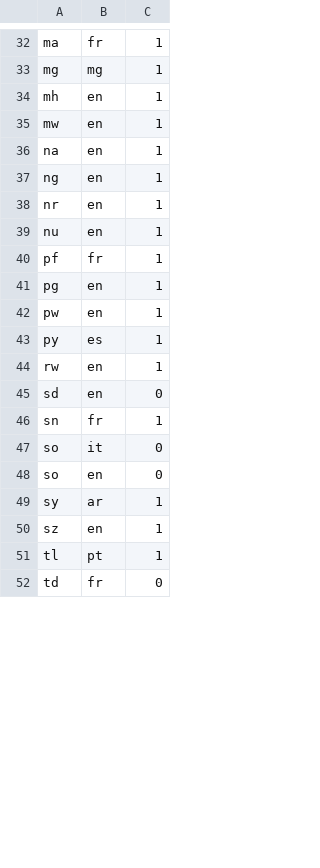
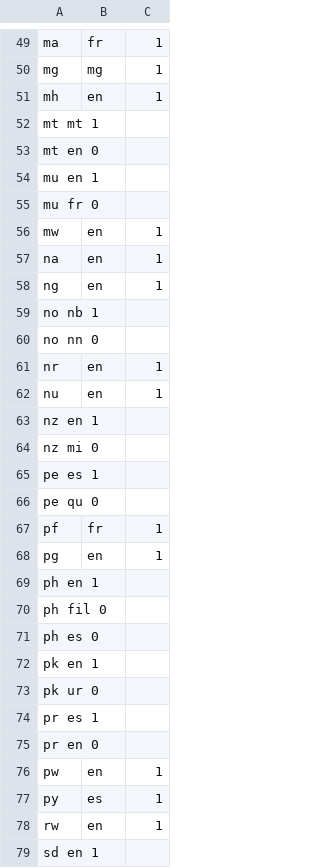
Before and after one commit to openvenues/libpostal, a TSV file: data/language/countries/road_sign_languages.tsv, drawn as a sheet; only a part is shown, gaps mark what is left out; the shorter side is filled out with more unchanged rows; removed rows and columns are numbered as before the commit, all else as after; the diff covers the shown part only; the diff names each change by its address in the sheet, - before the commit and + after, or states it on an @@ line.

Commit message:
[languages] road sign languages for ambiguous countries

```diff
--- a/data/language/countries/road_sign_languages.tsv
+++ b/data/language/countries/road_sign_languages.tsv
+row 52: mt mt 1
+row 53: mt en 0
+row 54: mu en 1
+row 55: mu fr 0
+row 59: no nb 1
+row 60: no nn 0
+row 63: nz en 1
+row 64: nz mi 0
+row 65: pe es 1
+row 66: pe qu 0
+row 69: ph en 1
+row 70: ph fil 0
+row 71: ph es 0
+row 72: pk en 1
+row 73: pk ur 0
+row 74: pr es 1
+row 75: pr en 0
-row 45: sd | en | 0
+row 79: sd en 1
```
Also changed, not shown: 26 added rows and 1 removed row elsewhere in this file.
